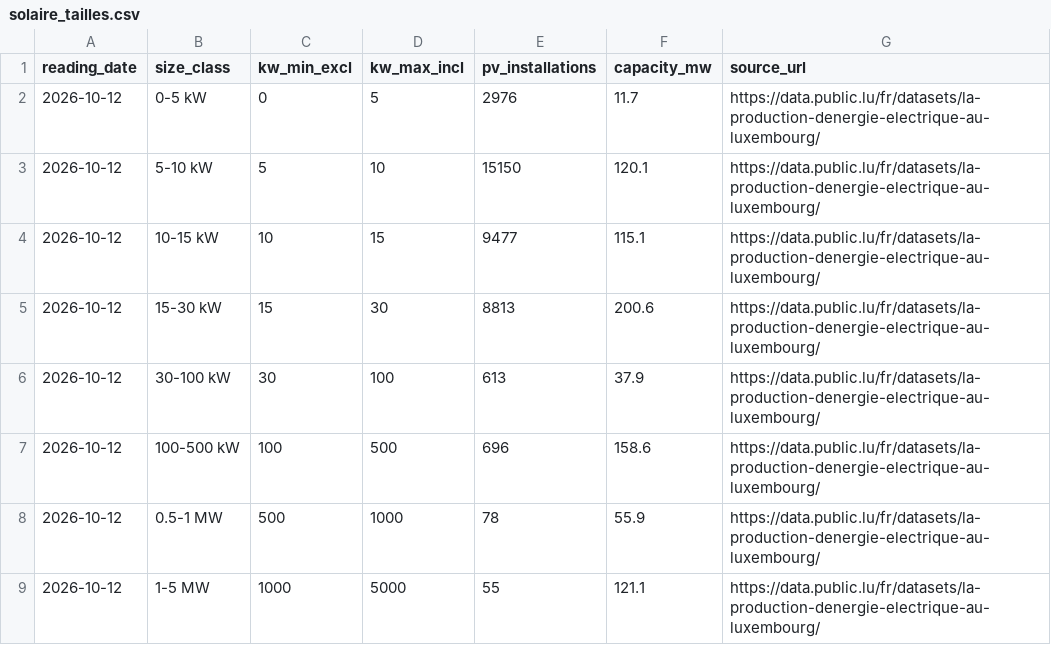
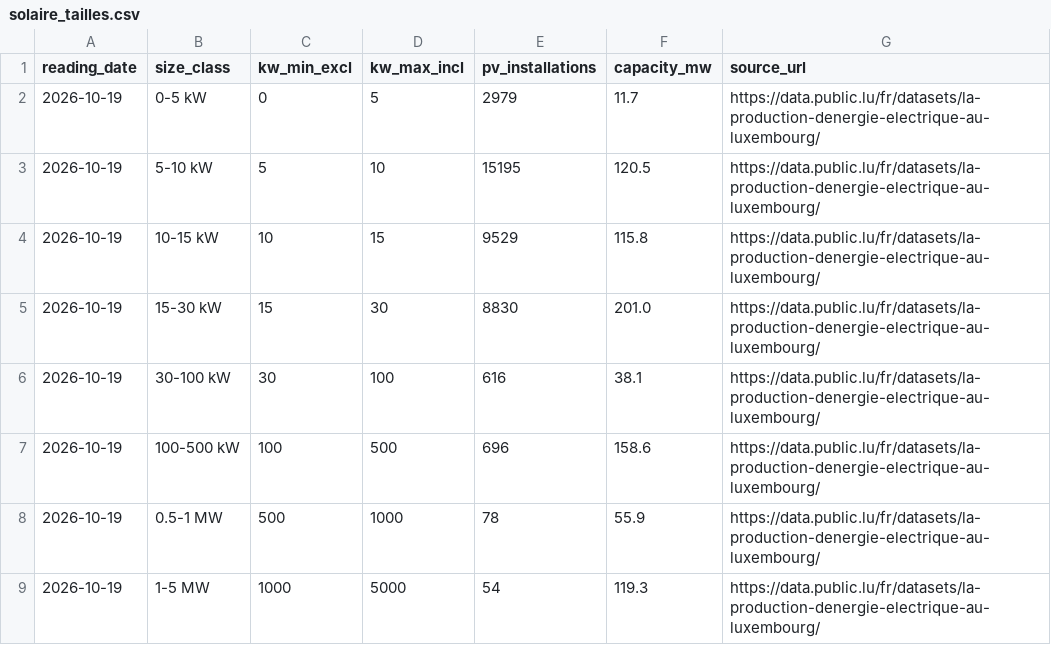
Before and after one commit to Sitraka17/lux-solaire, a CSV file: data/csv/solaire_tailles.csv, drawn as a sheet.

```diff
--- a/data/csv/solaire_tailles.csv
+++ b/data/csv/solaire_tailles.csv
@@ -1,9 +1,9 @@
 reading_date,size_class,kw_min_excl,kw_max_incl,pv_installations,capacity_mw,source_url
-2026-10-12,0-5 kW,0,5,2976,11.7,https://data.public.lu/fr/datasets/la-production-denergie-electrique-au-luxembourg/
-2026-10-12,5-10 kW,5,10,15150,120.1,https://data.public.lu/fr/datasets/la-production-denergie-electrique-au-luxembourg/
-2026-10-12,10-15 kW,10,15,9477,115.1,https://data.public.lu/fr/datasets/la-production-denergie-electrique-au-luxembourg/
-2026-10-12,15-30 kW,15,30,8813,200.6,https://data.public.lu/fr/datasets/la-production-denergie-electrique-au-luxembourg/
-2026-10-12,30-100 kW,30,100,613,37.9,https://data.public.lu/fr/datasets/la-production-denergie-electrique-au-luxembourg/
-2026-10-12,100-500 kW,100,500,696,158.6,https://data.public.lu/fr/datasets/la-production-denergie-electrique-au-luxembourg/
-2026-10-12,0.5-1 MW,500,1000,78,55.9,https://data.public.lu/fr/datasets/la-production-denergie-electrique-au-luxembourg/
-2026-10-12,1-5 MW,1000,5000,55,121.1,https://data.public.lu/fr/datasets/la-production-denergie-electrique-au-luxembourg/
+2026-10-19,0-5 kW,0,5,2979,11.7,https://data.public.lu/fr/datasets/la-production-denergie-electrique-au-luxembourg/
+2026-10-19,5-10 kW,5,10,15195,120.5,https://data.public.lu/fr/datasets/la-production-denergie-electrique-au-luxembourg/
+2026-10-19,10-15 kW,10,15,9529,115.8,https://data.public.lu/fr/datasets/la-production-denergie-electrique-au-luxembourg/
+2026-10-19,15-30 kW,15,30,8830,201.0,https://data.public.lu/fr/datasets/la-production-denergie-electrique-au-luxembourg/
+2026-10-19,30-100 kW,30,100,616,38.1,https://data.public.lu/fr/datasets/la-production-denergie-electrique-au-luxembourg/
+2026-10-19,100-500 kW,100,500,696,158.6,https://data.public.lu/fr/datasets/la-production-denergie-electrique-au-luxembourg/
+2026-10-19,0.5-1 MW,500,1000,78,55.9,https://data.public.lu/fr/datasets/la-production-denergie-electrique-au-luxembourg/
+2026-10-19,1-5 MW,1000,5000,54,119.3,https://data.public.lu/fr/datasets/la-production-denergie-electrique-au-luxembourg/
```
Also changed, not shown: data/csv/solaire_cantons.csv, data/csv/solaire_communes.csv, 13 other files.
